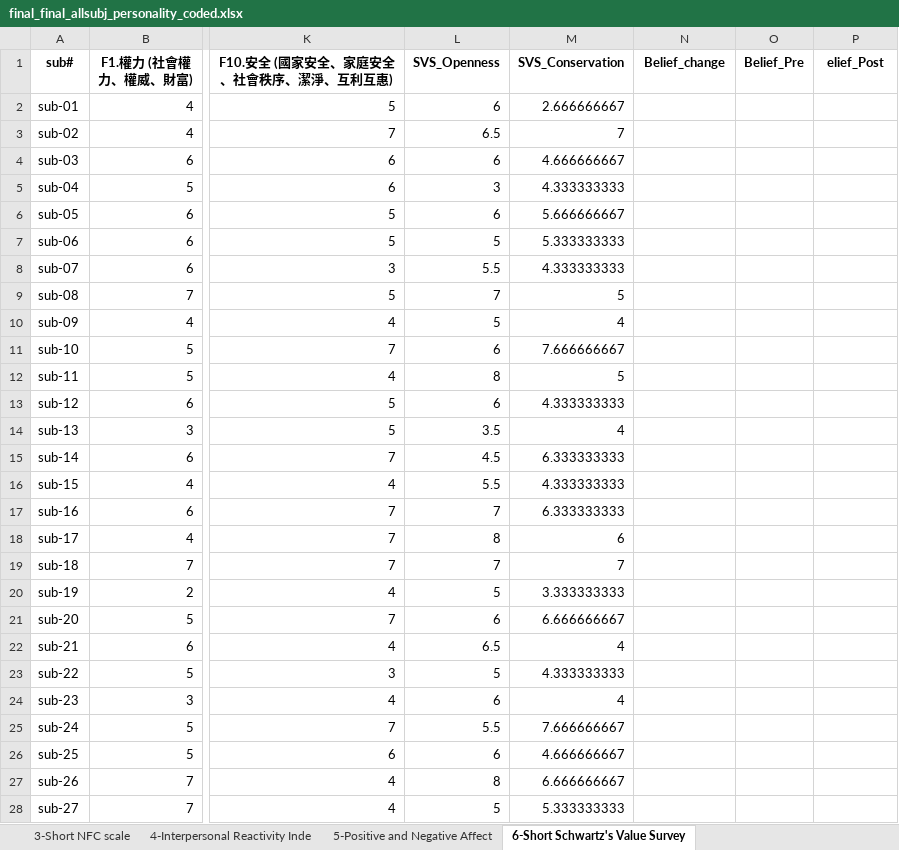
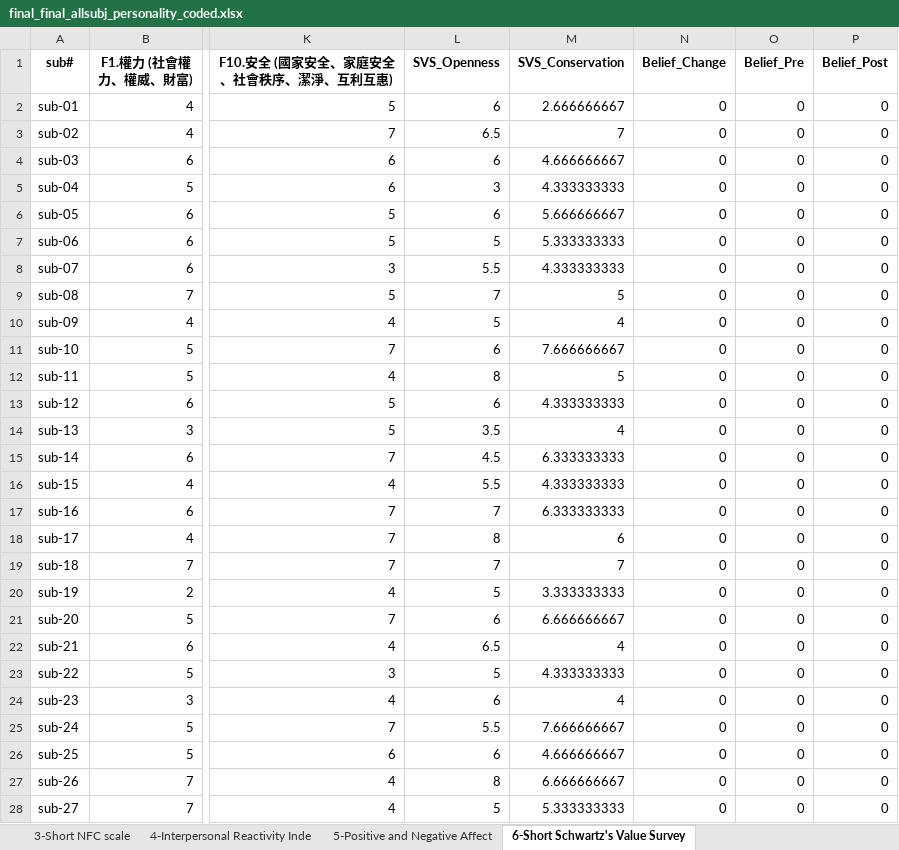
Before and after one commit to karl-1024/NeuroIntern, an Excel workbook: New folder/personality_analysis/final_final_allsubj_personality_coded.xlsx, sheet 6-Short Schwartz's Value Survey, drawn as a sheet; only a part is shown, gaps mark what is left out; values as stored, in another font and other column widths than the file's, no borders; the diff covers the shown part only; the diff names each change by its address in the sheet, - before the commit and + after, or states it on an @@ line.

Commit message:
Factor Analysis

```diff
--- a/New folder/personality_analysis/final_final_allsubj_personality_coded.xlsx (sheet 6-Short Schwartz's Value Survey)
+++ b/New folder/personality_analysis/final_final_allsubj_personality_coded.xlsx (sheet 6-Short Schwartz's Value Survey)
-N1: Belief_change
+N1: Belief_Change
-P1: elief_Post
+P1: Belief_Post
-N2:N28 (Belief_Change): (empty)
+N2:N28 (Belief_Change): 0
-O2:O28 (Belief_Pre): (empty)
+O2:O28 (Belief_Pre): 0
-P2:P28 (Belief_Post): (empty)
+P2:P28 (Belief_Post): 0
```
Also changed, not shown: 180 edited cells elsewhere in this sheet, 2 other files.
